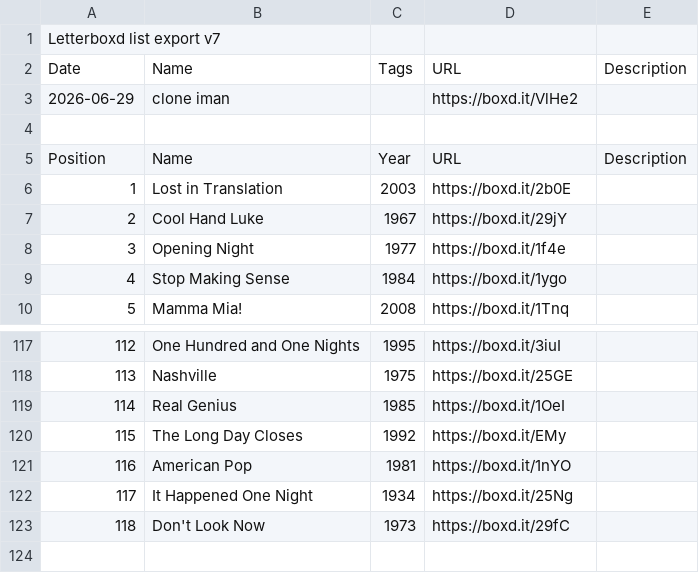
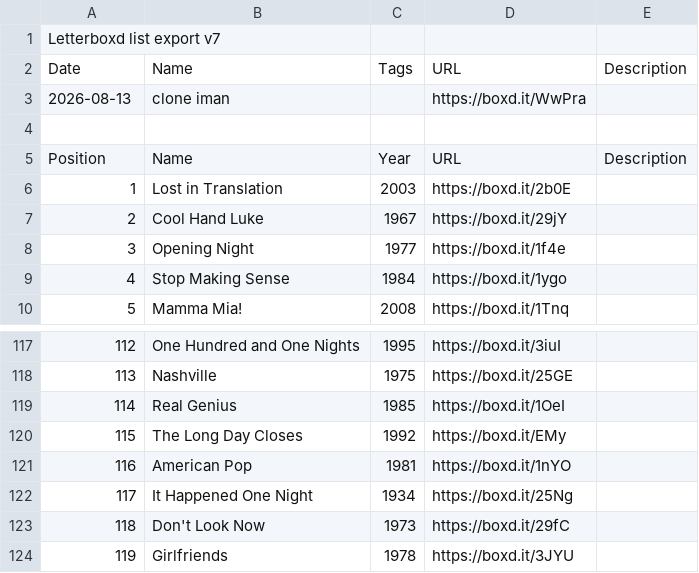
Before and after one commit to tmartin142/essential-films, a CSV file: lists/iman-vellani.csv, drawn as a sheet; only a part is shown, gaps mark what is left out; the diff names each change by its address in the sheet, - before the commit and + after, or states it on an @@ line.

```diff
--- a/lists/iman-vellani.csv
+++ b/lists/iman-vellani.csv
@@ column A renumbered in row 3 @@
-D3: https://boxd.it/VlHe2
+D3: https://boxd.it/WwPra
+row 124: 119 | Girlfriends | 1978 | https://boxd.it/3JYU
```
Also changed, not shown: lists/beginners-classics.csv, lists/cinebinge.csv, 5 other files.
